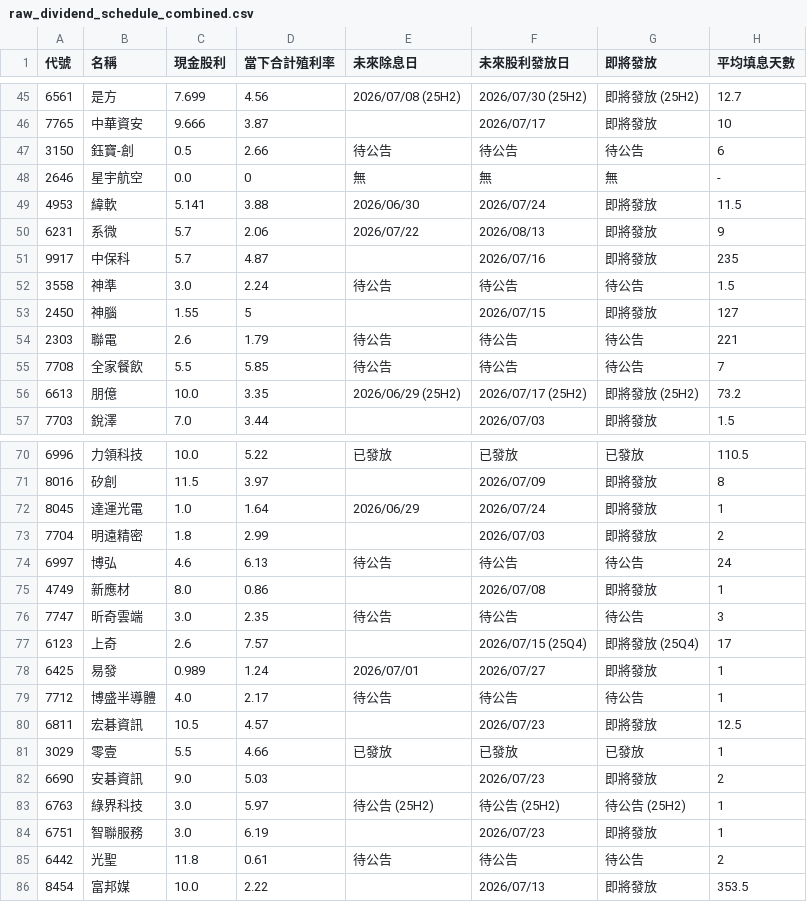
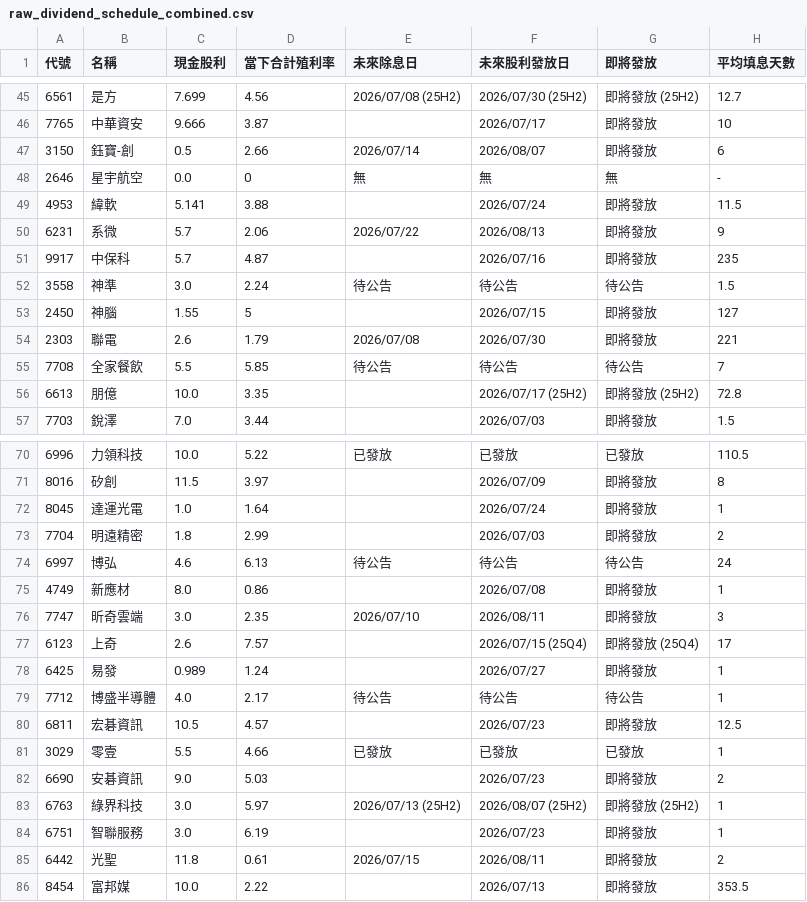
Before and after one commit to wenchiehlee-investment/GoPublic, a CSV file: raw_dividend_schedule_combined.csv, drawn as a sheet; only a part is shown, gaps mark what is left out; the diff covers the shown part only.

```diff
--- a/raw_dividend_schedule_combined.csv
+++ b/raw_dividend_schedule_combined.csv
@@ -46,5 +46,5 @@
 7765,中華資安,9.666,3.87,,2026/07/17,即將發放,10
-3150,鈺寶-創,0.5,2.66,待公告,待公告,待公告,6
+3150,鈺寶-創,0.5,2.66,2026/07/14,2026/08/07,即將發放,6
 2646,星宇航空,0.0,0,無,無,無,-
-4953,緯軟,5.141,3.88,2026/06/30,2026/07/24,即將發放,11.5
+4953,緯軟,5.141,3.88,,2026/07/24,即將發放,11.5
 6231,系微,5.7,2.06,2026/07/22,2026/08/13,即將發放,9
@@ -53,5 +53,5 @@
 2450,神腦,1.55,5,,2026/07/15,即將發放,127
-2303,聯電,2.6,1.79,待公告,待公告,待公告,221
+2303,聯電,2.6,1.79,2026/07/08,2026/07/30,即將發放,221
 7708,全家餐飲,5.5,5.85,待公告,待公告,待公告,7
-6613,朋億,10.0,3.35,2026/06/29 (25H2),2026/07/17 (25H2),即將發放 (25H2),73.2
+6613,朋億,10.0,3.35,,2026/07/17 (25H2),即將發放 (25H2),72.8
 7703,銳澤,7.0,3.44,,2026/07/03,即將發放,1.5
@@ -71,3 +71,3 @@
 8016,矽創,11.5,3.97,,2026/07/09,即將發放,8
-8045,達運光電,1.0,1.64,2026/06/29,2026/07/24,即將發放,1
+8045,達運光電,1.0,1.64,,2026/07/24,即將發放,1
 7704,明遠精密,1.8,2.99,,2026/07/03,即將發放,2
@@ -75,5 +75,5 @@
 4749,新應材,8.0,0.86,,2026/07/08,即將發放,1
-7747,昕奇雲端,3.0,2.35,待公告,待公告,待公告,3
+7747,昕奇雲端,3.0,2.35,2026/07/10,2026/08/11,即將發放,3
 6123,上奇,2.6,7.57,,2026/07/15 (25Q4),即將發放 (25Q4),17
-6425,易發,0.989,1.24,2026/07/01,2026/07/27,即將發放,1
+6425,易發,0.989,1.24,,2026/07/27,即將發放,1
 7712,博盛半導體,4.0,2.17,待公告,待公告,待公告,1
@@ -82,5 +82,5 @@
 6690,安碁資訊,9.0,5.03,,2026/07/23,即將發放,2
-6763,綠界科技,3.0,5.97,待公告 (25H2),待公告 (25H2),待公告 (25H2),1
+6763,綠界科技,3.0,5.97,2026/07/13 (25H2),2026/08/07 (25H2),即將發放 (25H2),1
 6751,智聯服務,3.0,6.19,,2026/07/23,即將發放,1
-6442,光聖,11.8,0.61,待公告,待公告,待公告,2
+6442,光聖,11.8,0.61,2026/07/15,2026/08/11,即將發放,2
 8454,富邦媒,10.0,2.22,,2026/07/13,即將發放,353.5
```
Also changed, not shown: 78 edited cells elsewhere in this file.
